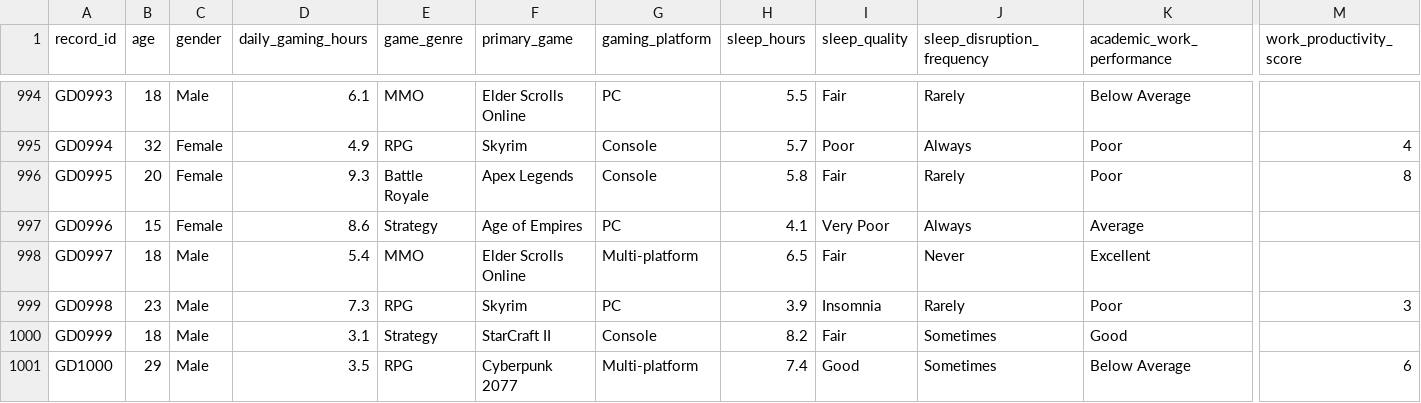
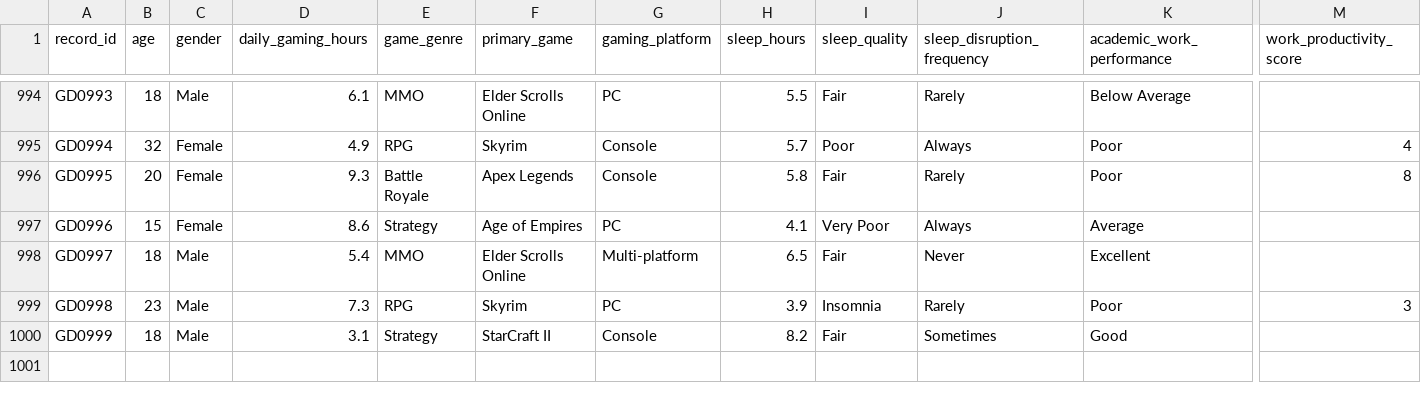
Before and after one commit to lauramuresan/Sleep_Quality_Analysis, a CSV file: data/raw/Gaming and Mental Health.csv, drawn as a sheet; only a part is shown, gaps mark what is left out; rows hold the shown columns only; the diff names each change by its address in the sheet, - before the commit and + after, or states it on an @@ line.

Commit message:
added the raw data and changed something

```diff
--- a/data/raw/Gaming and Mental Health.csv
+++ b/data/raw/Gaming and Mental Health.csv
-row 1001: GD1000 | 29 | Male | 3.5 | RPG | Cyberpunk 2077 | Multi-platform | 7.4 | Good | Sometimes | Below Average | 6
```
